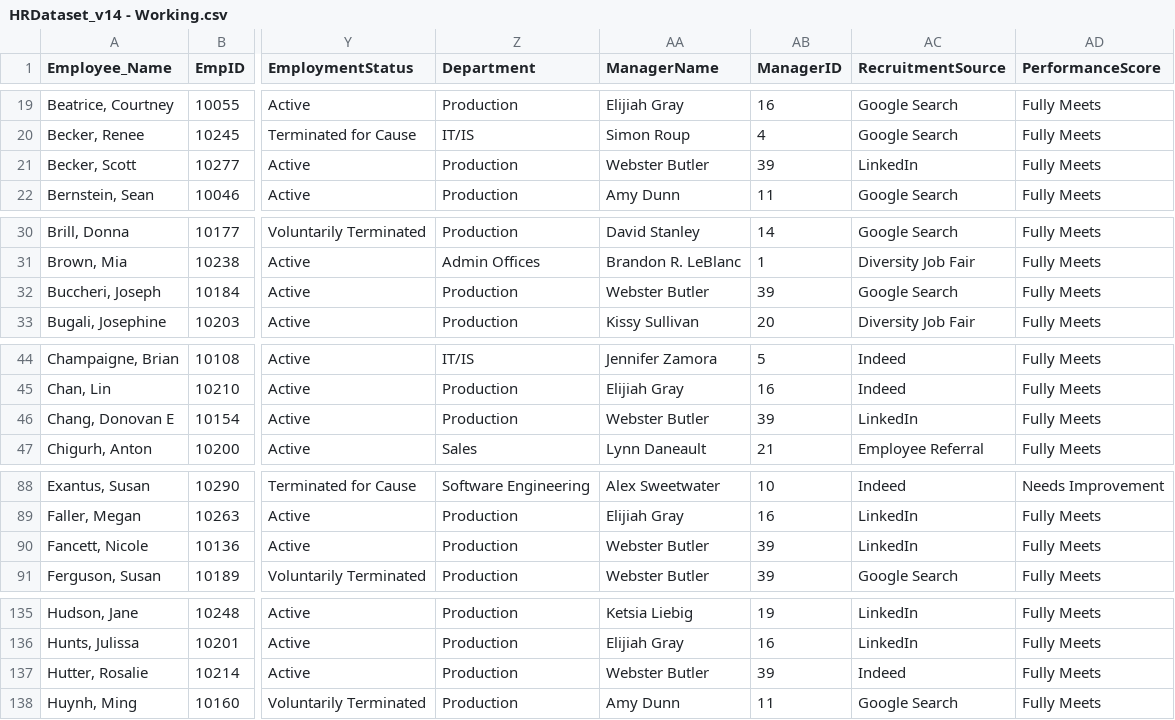
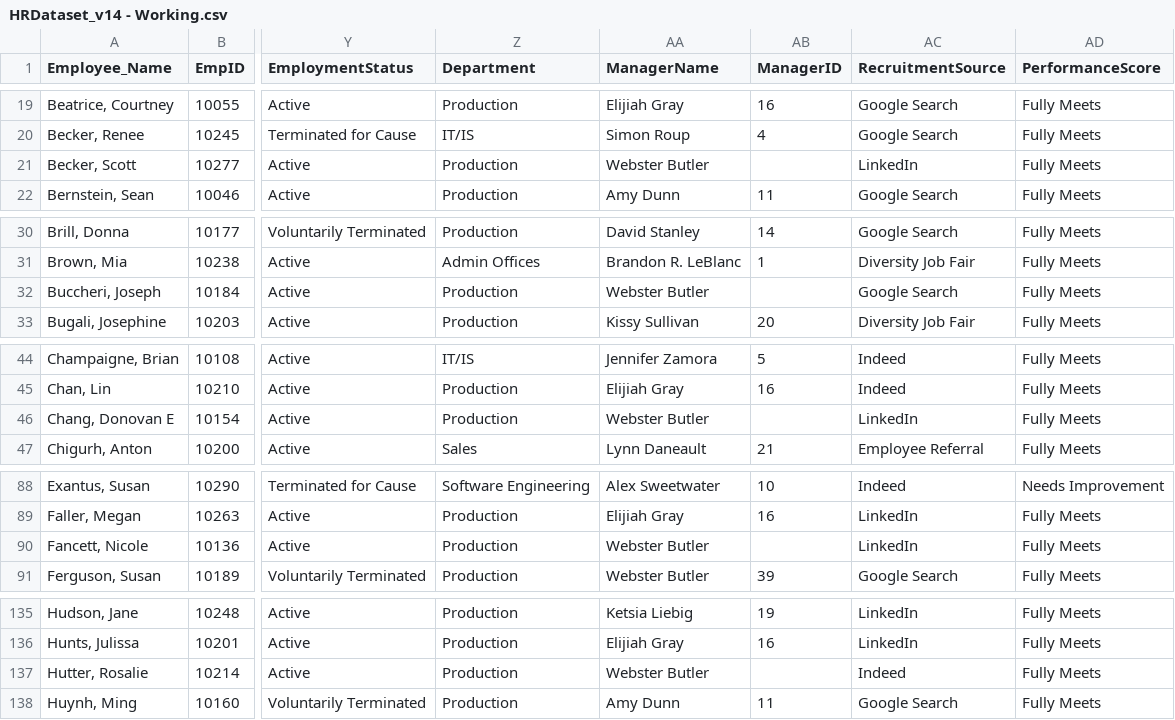
Before and after one commit to ParthamSolanki/Data-Analyst-Portfolio-Projects, a CSV file: Excel/HRDataset_v14 - Working.csv, drawn as a sheet; only a part is shown, gaps mark what is left out; the diff covers the shown part only; the diff names each change by its address in the sheet, - before the commit and + after, or states it on an @@ line.

```diff
--- a/Excel/HRDataset_v14 - Working.csv
+++ b/Excel/HRDataset_v14 - Working.csv
-AB21 (ManagerID): 39
+AB21 (ManagerID): (empty)
-AB32 (ManagerID): 39
+AB32 (ManagerID): (empty)
-AB46 (ManagerID): 39
+AB46 (ManagerID): (empty)
-AB90 (ManagerID): 39
+AB90 (ManagerID): (empty)
-AB137 (ManagerID): 39
+AB137 (ManagerID): (empty)
```
Also changed, not shown: 3 edited cells elsewhere in this file, 1 other file.
